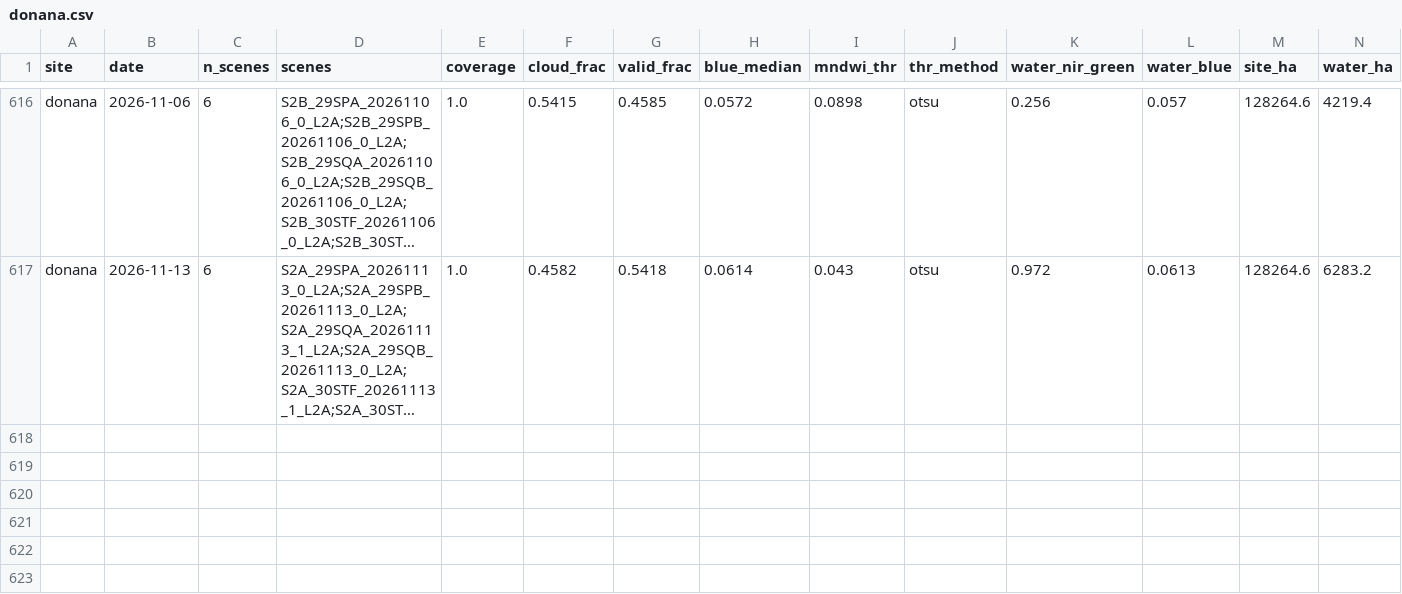
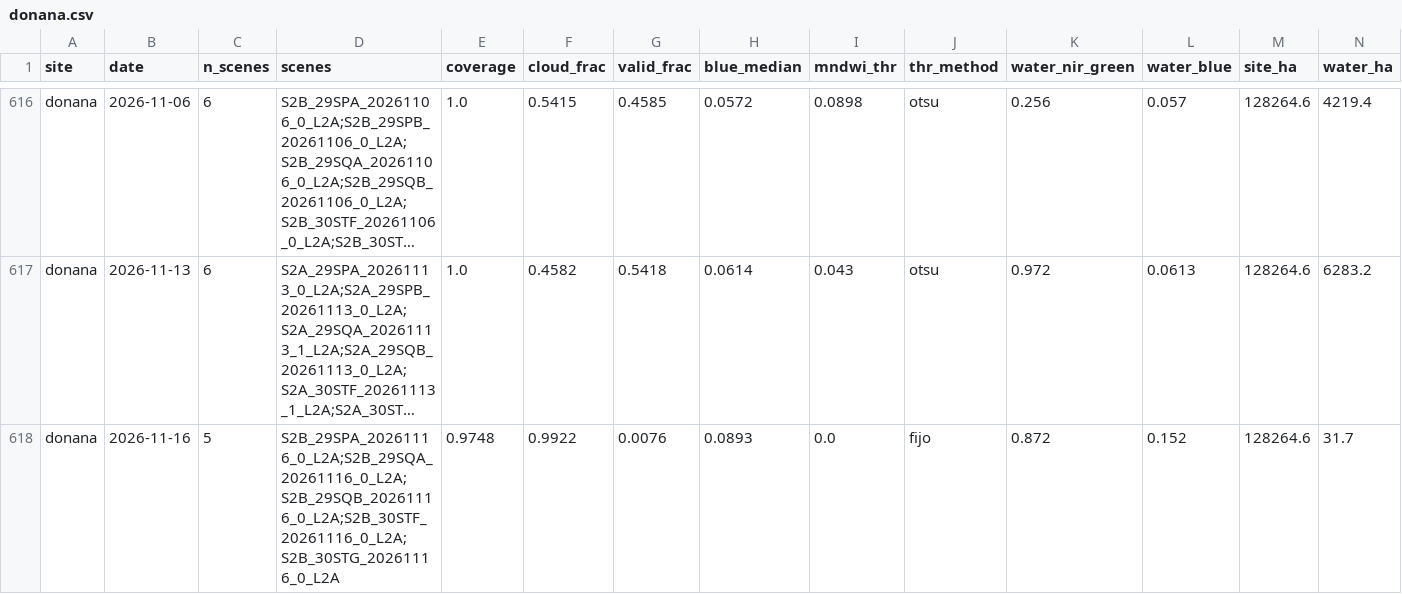
Before and after one commit to Asensio94/vigilancia-humedales, a CSV file: data/series/donana.csv, drawn as a sheet; only a part is shown, gaps mark what is left out; long unchanged cells end in …; rows hold the shown columns only; the diff names each change by its address in the sheet, - before the commit and + after, or states it on an @@ line.

```diff
--- a/data/series/donana.csv
+++ b/data/series/donana.csv
+row 618: donana | 2026-11-16 | 5 | S2B_29SPA_20261116_0_L2A;S2B_29SQA_20261116_0_L2A;S2B_29SQB_20261116_0_L2A;S2B_30STF_20261116_0_L2A;S2B_30STG_20261116_0_L2A | 0.9748 | 0.9922 | 0.0076 | 0.0893 | 0.0 | fijo | 0.872 | 0.152 | 128264.6 | 31.7
```
Also changed, not shown: data/hydro/1072_waterLevel_WaterLevelMobrey.csv, data/hydro/8433_waterLevel_WaterLevelMobrey.csv, 8 other files.
